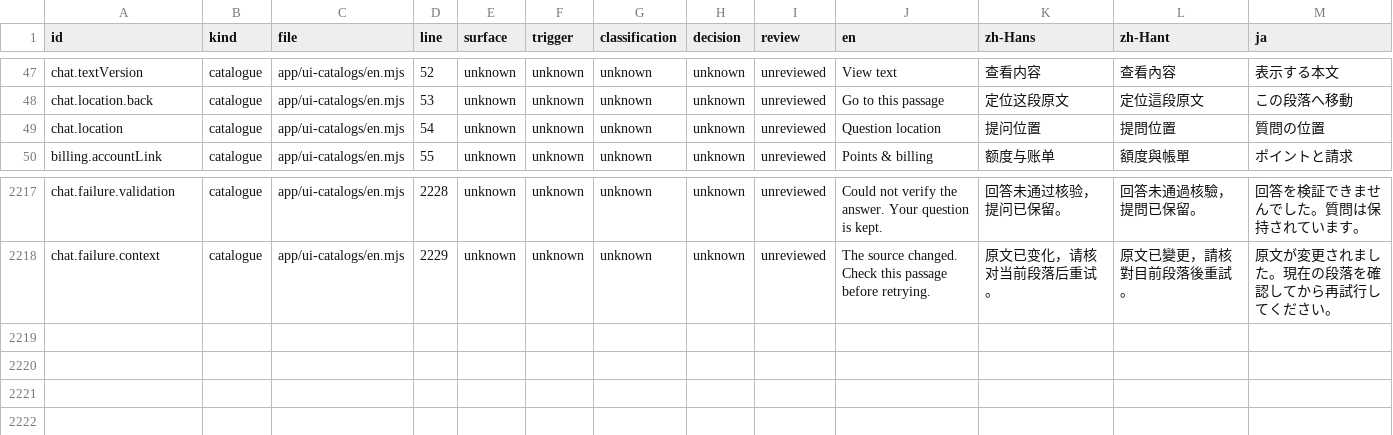
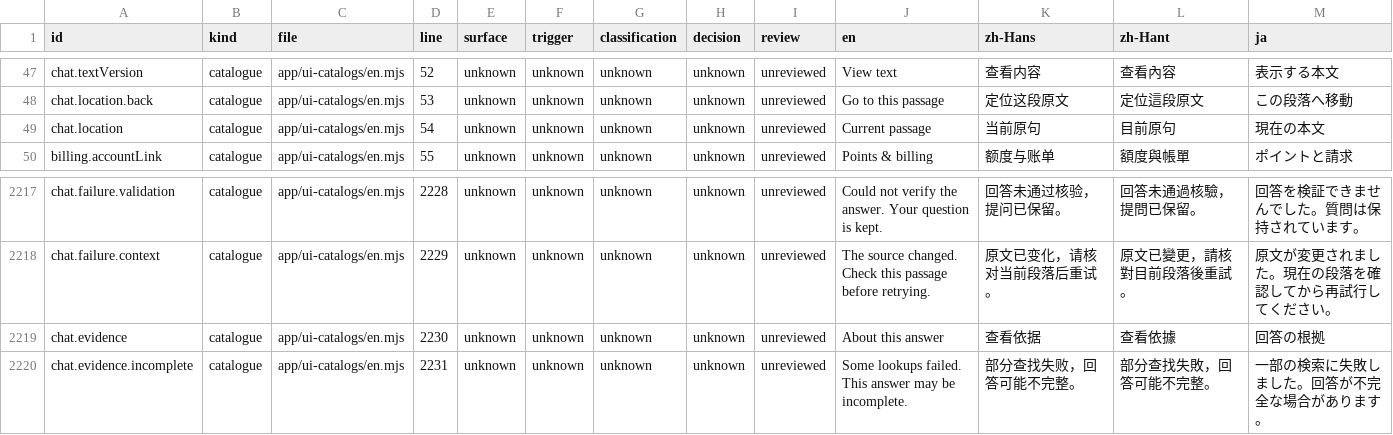
Before and after one commit to getyak/leafhour, a CSV file: docs/copy/copy-inventory.csv, drawn as a sheet; only a part is shown, gaps mark what is left out.

Commit message:
fix(reader): tuck chat evidence behind one disclosure (GET-261)

```diff
--- a/docs/copy/copy-inventory.csv
+++ b/docs/copy/copy-inventory.csv
@@ -48,3 +48,3 @@ chat.textVersion,catalogue,app/ui-catalogs/en.mjs,52,unknown,unknown,unknown,unk
 chat.location.back,catalogue,app/ui-catalogs/en.mjs,53,unknown,unknown,unknown,unknown,unreviewed,Go to this passage,定位这段原文,定位這段原文,この段落へ移動
-chat.location,catalogue,app/ui-catalogs/en.mjs,54,unknown,unknown,unknown,unknown,unreviewed,Question location,提问位置,提問位置,質問の位置
+chat.location,catalogue,app/ui-catalogs/en.mjs,54,unknown,unknown,unknown,unknown,unreviewed,Current passage,当前原句,目前原句,現在の本文
 billing.accountLink,catalogue,app/ui-catalogs/en.mjs,55,unknown,unknown,unknown,unknown,unreviewed,Points & billing,额度与账单,額度與帳單,ポイントと請求
@@ -2262 +2262,3 @@ chat.failure.validation,catalogue,app/ui-catalogs/en.mjs,2228,unknown,unknown,un
 chat.failure.context,catalogue,app/ui-catalogs/en.mjs,2229,unknown,unknown,unknown,unknown,unreviewed,The source changed. Check this passage before retrying.,原文已变化，请核对当前段落后重试。,原文已變更，請核對目前段落後重試。,原文が変更されました。現在の段落を確認してから再試行してください。
+chat.evidence,catalogue,app/ui-catalogs/en.mjs,2230,unknown,unknown,unknown,unknown,unreviewed,About this answer,查看依据,查看依據,回答の根拠
+chat.evidence.incomplete,catalogue,app/ui-catalogs/en.mjs,2231,unknown,unknown,unknown,unknown,unreviewed,Some lookups failed. This answer may be incomplete.,部分查找失败，回答可能不完整。,部分查找失敗，回答可能不完整。,一部の検索に失敗しました。回答が不完全な場合があります。
```
Also changed, not shown: docs/copy/copy-candidates.csv, 24 other files.
